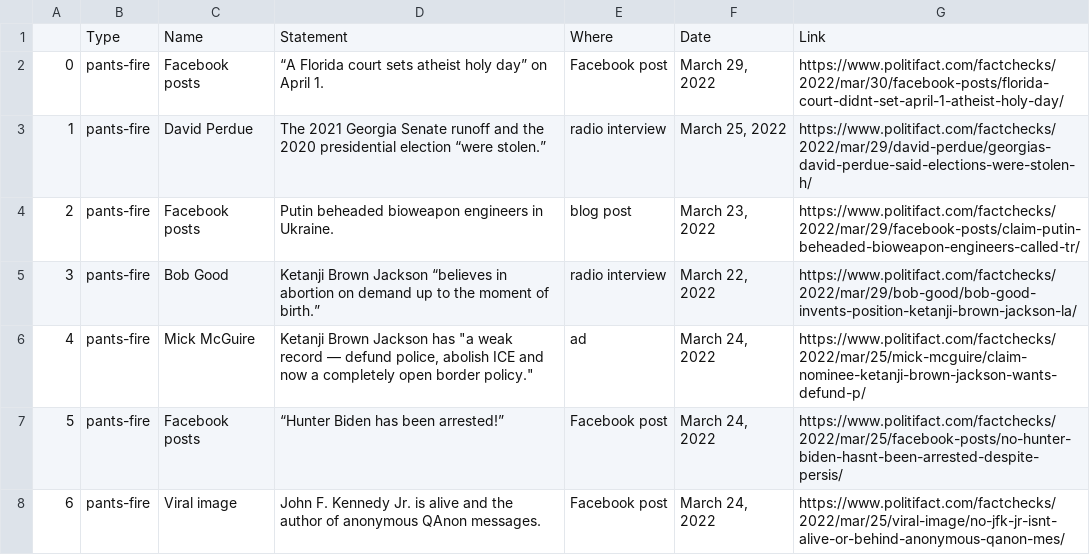
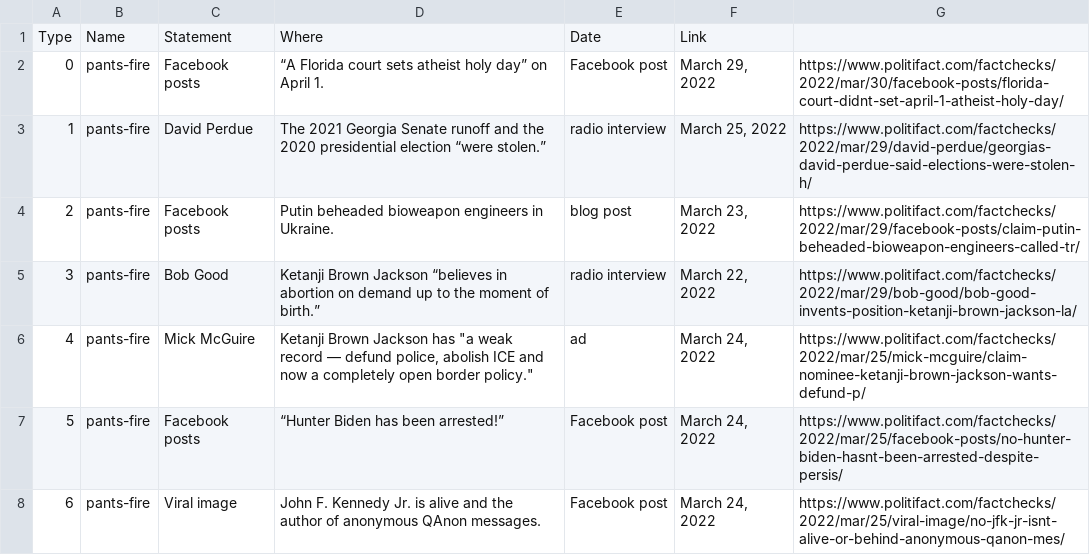
Before and after one commit to aashere/fake-news, a CSV file: data/raw/all_articles/politifact_statements_pants-fire.csv (was data/politifact_statement_csv/politifact_statements_pants-fire.csv), drawn as a sheet; only a part is shown.

```diff
--- a/data/politifact_statement_csv/politifact_statements_pants-fire.csv
+++ b/data/raw/all_articles/politifact_statements_pants-fire.csv
@@ -1,2 +1,2 @@
-,Type,Name,Statement,Where,Date,Link
+Type,Name,Statement,Where,Date,Link
 0,pants-fire,Facebook posts,“A Florida court sets atheist holy day” on April 1.,Facebook post,"March 29, 2022",https://www.politifact.com/factchecks/2022/mar/30/facebook-posts/florida-court-didnt-set-april-1-atheist-holy-day/
```
Also changed, not shown: data/raw/all_articles/politifact_statements_true.csv, 30 other files.
